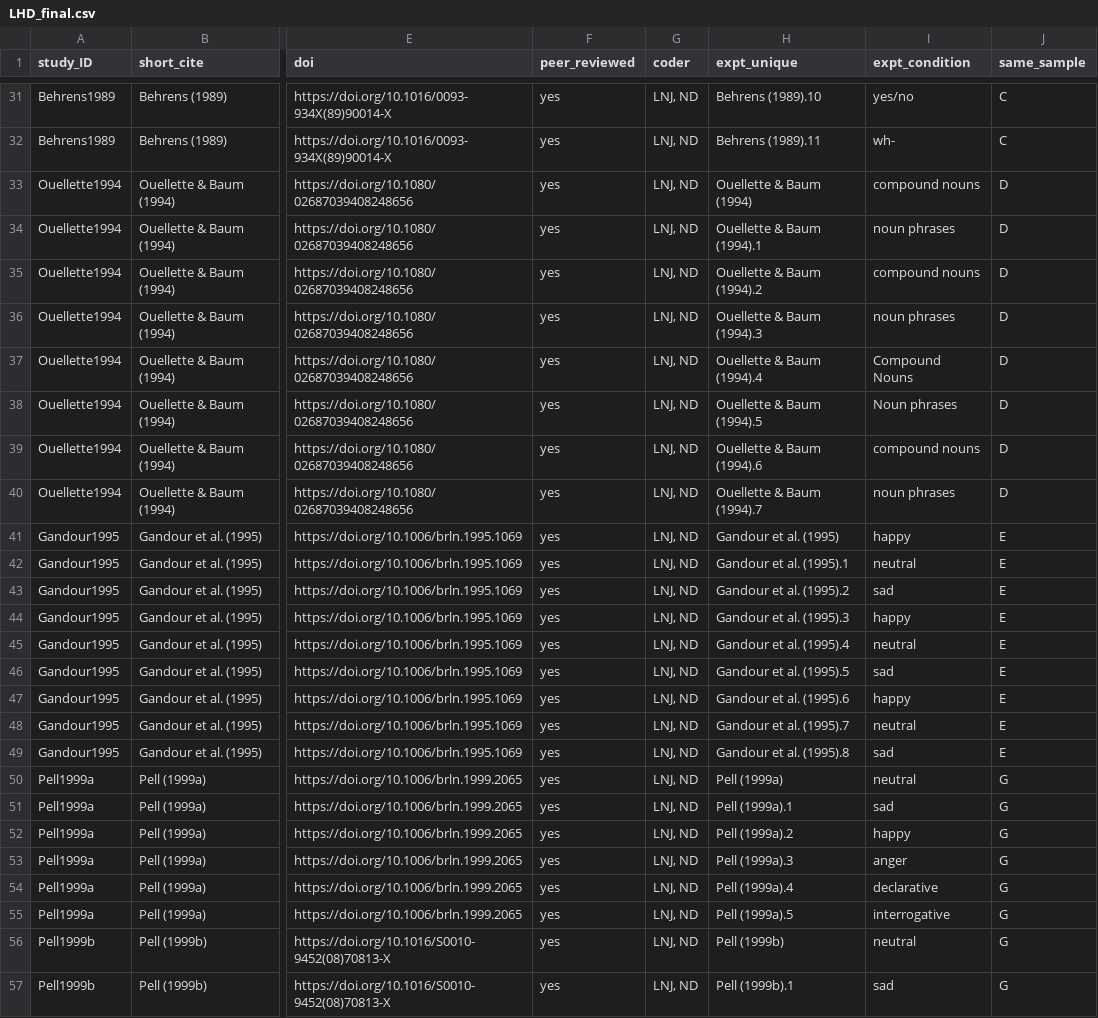
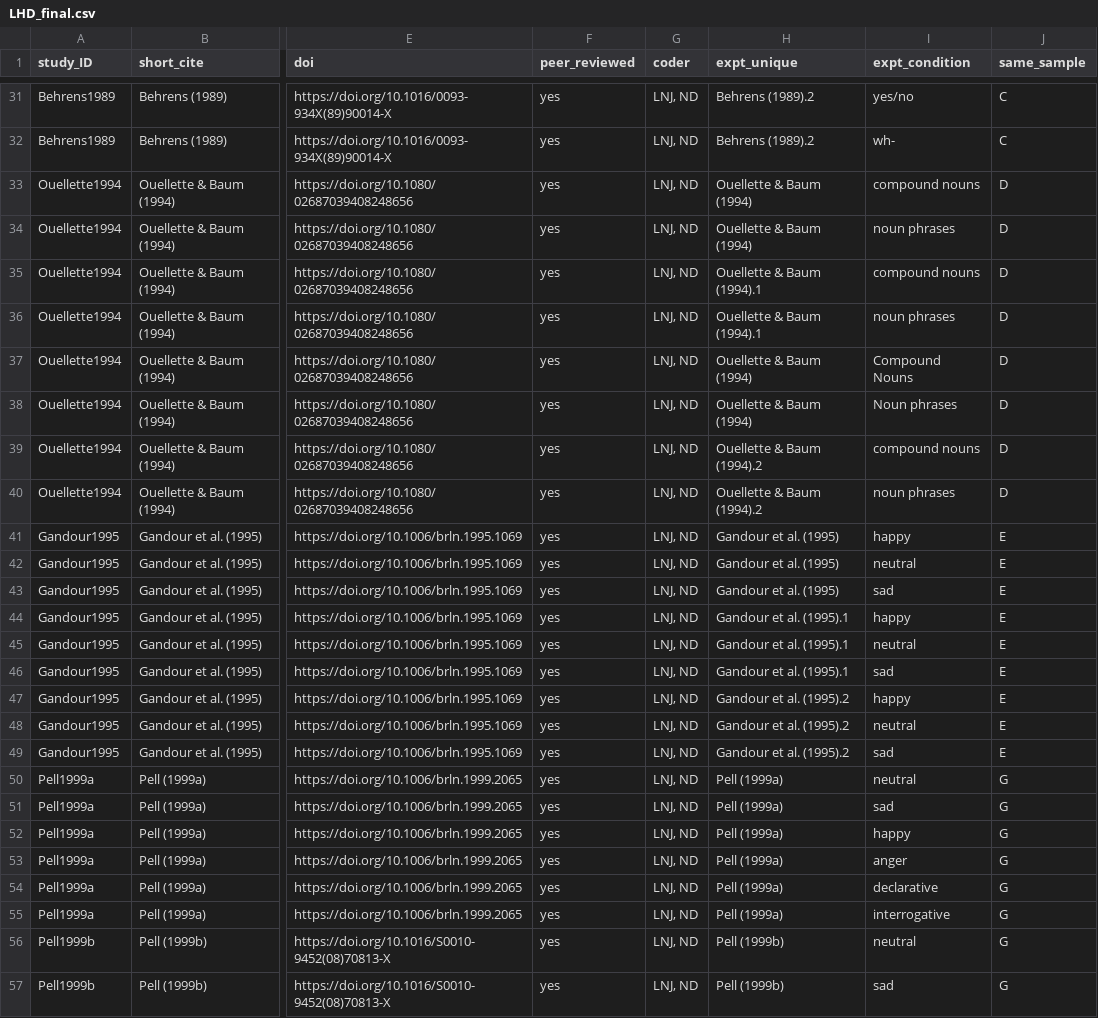
Before and after one commit to LNJ-ND/MetaVoice_Preprocess, a CSV file: preprodata/LHD_final.csv, drawn as a sheet; only a part is shown, gaps mark what is left out; the diff covers the shown part only; the diff names each change by its address in the sheet, - before the commit and + after, or states it on an @@ line.

Commit message:
change expt_unique

```diff
--- a/preprodata/LHD_final.csv
+++ b/preprodata/LHD_final.csv
-H31 (expt_unique): Behrens (1989).10
+H31 (expt_unique): Behrens (1989).2
-H32 (expt_unique): Behrens (1989).11
+H32 (expt_unique): Behrens (1989).2
-H34 (expt_unique): Ouellette & Baum (1994).1
+H34 (expt_unique): Ouellette & Baum (1994)
-H35 (expt_unique): Ouellette & Baum (1994).2
+H35 (expt_unique): Ouellette & Baum (1994).1
-H36 (expt_unique): Ouellette & Baum (1994).3
+H36 (expt_unique): Ouellette & Baum (1994).1
-H37 (expt_unique): Ouellette & Baum (1994).4
+H37 (expt_unique): Ouellette & Baum (1994)
-H38 (expt_unique): Ouellette & Baum (1994).5
+H38 (expt_unique): Ouellette & Baum (1994)
-H39 (expt_unique): Ouellette & Baum (1994).6
+H39 (expt_unique): Ouellette & Baum (1994).2
-H40 (expt_unique): Ouellette & Baum (1994).7
+H40 (expt_unique): Ouellette & Baum (1994).2
-H42 (expt_unique): Gandour et al. (1995).1
+H42 (expt_unique): Gandour et al. (1995)
-H43 (expt_unique): Gandour et al. (1995).2
+H43 (expt_unique): Gandour et al. (1995)
-H44 (expt_unique): Gandour et al. (1995).3
+H44 (expt_unique): Gandour et al. (1995).1
-H45 (expt_unique): Gandour et al. (1995).4
+H45 (expt_unique): Gandour et al. (1995).1
-H46 (expt_unique): Gandour et al. (1995).5
+H46 (expt_unique): Gandour et al. (1995).1
-H47 (expt_unique): Gandour et al. (1995).6
+H47 (expt_unique): Gandour et al. (1995).2
-H48 (expt_unique): Gandour et al. (1995).7
+H48 (expt_unique): Gandour et al. (1995).2
-H49 (expt_unique): Gandour et al. (1995).8
+H49 (expt_unique): Gandour et al. (1995).2
-H51 (expt_unique): Pell (1999a).1
+H51 (expt_unique): Pell (1999a)
-H52 (expt_unique): Pell (1999a).2
+H52 (expt_unique): Pell (1999a)
-H53 (expt_unique): Pell (1999a).3
+H53 (expt_unique): Pell (1999a)
-H54 (expt_unique): Pell (1999a).4
+H54 (expt_unique): Pell (1999a)
-H55 (expt_unique): Pell (1999a).5
+H55 (expt_unique): Pell (1999a)
-H57 (expt_unique): Pell (1999b).1
+H57 (expt_unique): Pell (1999b)
```
Also changed, not shown: 65 edited cells elsewhere in this file, preprodata/RHD_final.csv, 1 other file.
